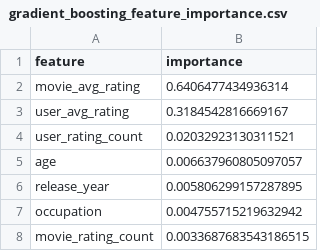
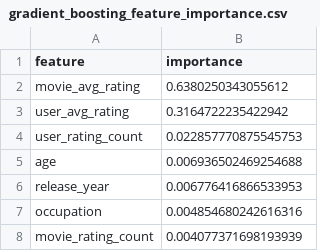
Before and after one commit to mmaashraf/moviemind, a CSV file: evidence/phase6/gradient_boosting_feature_importance.csv, drawn as a sheet.

```diff
--- a/evidence/phase6/gradient_boosting_feature_importance.csv
+++ b/evidence/phase6/gradient_boosting_feature_importance.csv
@@ -1,8 +1,8 @@
 feature,importance
-movie_avg_rating,0.6406477434936314
-user_avg_rating,0.3184542816669167
-user_rating_count,0.02032923130311521
-age,0.006637960805097057
-release_year,0.005806299157287895
-occupation,0.004755715219632942
-movie_rating_count,0.0033687683543186515
+movie_avg_rating,0.6380250343055612
+user_avg_rating,0.3164722235422942
+user_rating_count,0.022857770875545753
+age,0.006936502469254688
+release_year,0.006776416866533953
+occupation,0.004854680242616316
+movie_rating_count,0.004077371698193939
```
Also changed, not shown: evidence/phase6/user_embeddings_pca_2d.csv, 11 other files.
